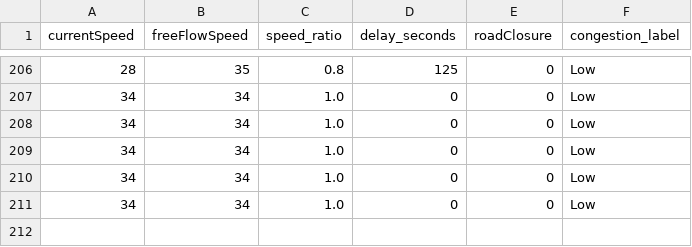
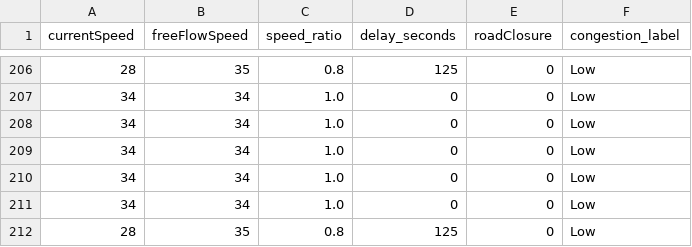
Before and after one commit to angel-2006/Traffic_Predictive_Project, a CSV file: data/tomtom_training_data.csv, drawn as a sheet; only a part is shown, gaps mark what is left out; the diff names each change by its address in the sheet, - before the commit and + after, or states it on an @@ line.

```diff
--- a/data/tomtom_training_data.csv
+++ b/data/tomtom_training_data.csv
+row 212: 28 | 35 | 0.8 | 125 | 0 | Low
```
Also changed, not shown: data/tomtom_traffic.csv.
